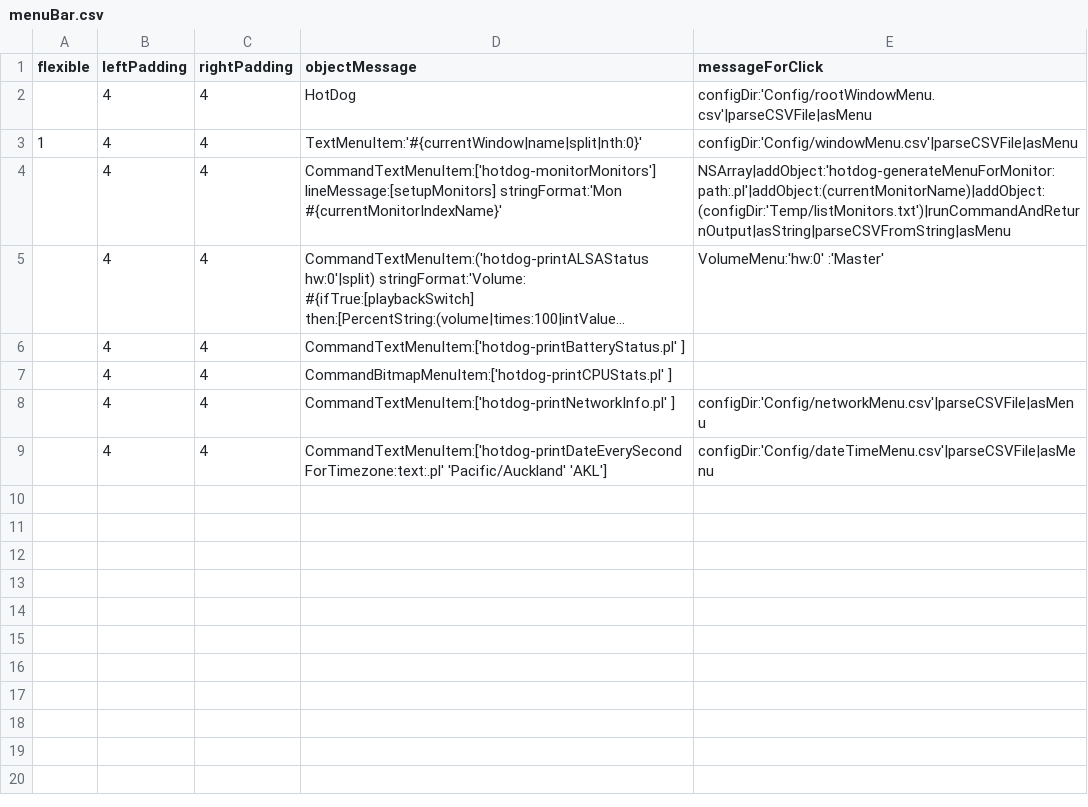
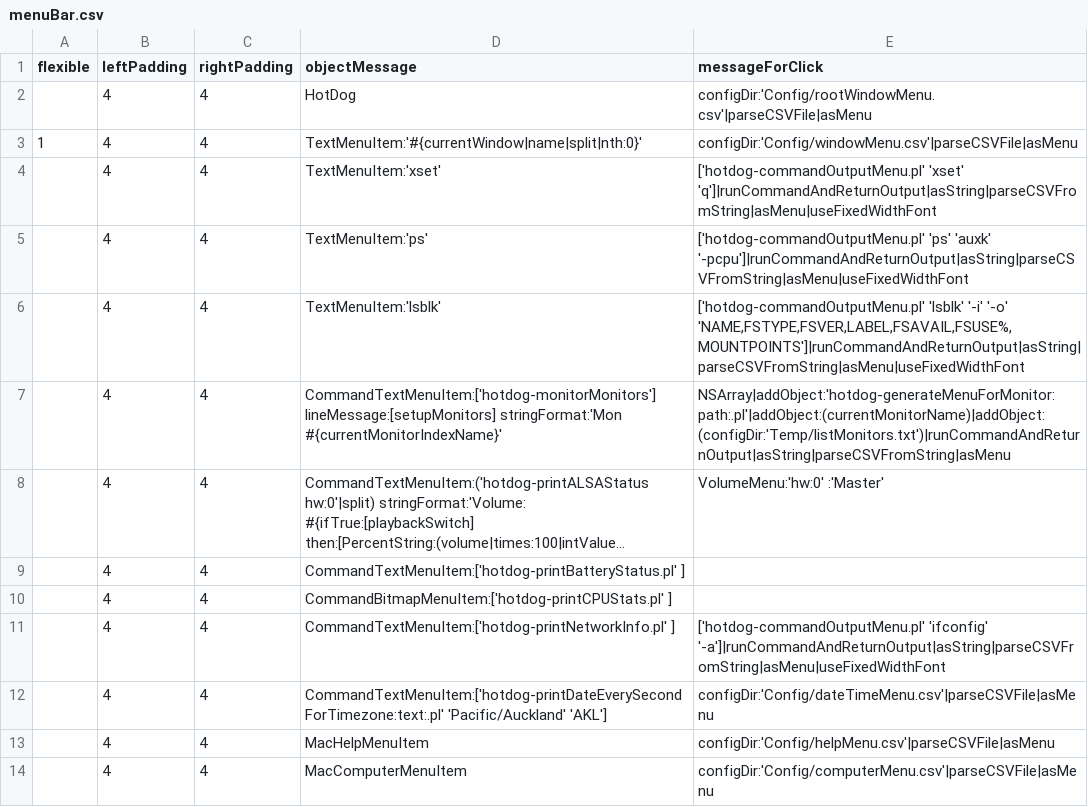
Before and after one commit to arthurchoung/HOTDOG, a CSV file: Config/menuBar.csv, drawn as a sheet; long unchanged cells end in ….

Commit message:
Added computerMenu, helpMenu, ifconfig, xset, ps, lsblk

```diff
--- a/Config/menuBar.csv
+++ b/Config/menuBar.csv
@@ -3,2 +3,5 @@ flexible,leftPadding,rightPadding,objectMessage,messageForClick
 1,4,4,"TextMenuItem:'#{currentWindow|name|split|nth:0}'","configDir:'Config/windowMenu.csv'|parseCSVFile|asMenu"
+,4,4,"TextMenuItem:'xset'","['hotdog-commandOutputMenu.pl' 'xset' 'q']|runCommandAndReturnOutput|asString|parseCSVFromString|asMenu|useFixedWidthFont"
+,4,4,"TextMenuItem:'ps'","['hotdog-commandOutputMenu.pl' 'ps' 'auxk' '-pcpu']|runCommandAndReturnOutput|asString|parseCSVFromString|asMenu|useFixedWidthFont"
+,4,4,"TextMenuItem:'lsblk'","['hotdog-commandOutputMenu.pl' 'lsblk' '-i' '-o' 'NAME,FSTYPE,FSVER,LABEL,FSAVAIL,FSUSE%,MOUNTPOINTS']|runCommandAndReturnOutput|asString|parseCSVFromString|asMenu|useFixedWidthFont"
 ,4,4,"CommandTextMenuItem:['hotdog-monitorMonitors'] lineMessage:[setupMonitors] stringFormat:'Mon #{currentMonitorIndexName}'","NSArray|addObject:'hotdog-generateMenuForMonitor:path:.pl'|addObject:(currentMonitorName)|addObject:(configDir:'Temp/listMonitors.txt')|runCommandAndReturnOutput|asString|parseCSVFromString|asMenu"
@@ -7,3 +10,5 @@ flexible,leftPadding,rightPadding,objectMessage,messageForClick
 ,4,4,"CommandBitmapMenuItem:['hotdog-printCPUStats.pl' ]",
-,4,4,"CommandTextMenuItem:['hotdog-printNetworkInfo.pl' ]","configDir:'Config/networkMenu.csv'|parseCSVFile|asMenu"
+,4,4,"CommandTextMenuItem:['hotdog-printNetworkInfo.pl' ]","['hotdog-commandOutputMenu.pl' 'ifconfig' '-a']|runCommandAndReturnOutput|asString|parseCSVFromString|asMenu|useFixedWidthFont"
 ,4,4,"CommandTextMenuItem:['hotdog-printDateEverySecondForTimezone:text:.pl' 'Pacific/Auckland' 'AKL']","configDir:'Config/dateTimeMenu.csv'|parseCSVFile|asMenu"
+,4,4,"MacHelpMenuItem","configDir:'Config/helpMenu.csv'|parseCSVFile|asMenu"
+,4,4,"MacComputerMenuItem","configDir:'Config/computerMenu.csv'|parseCSVFile|asMenu"
```
